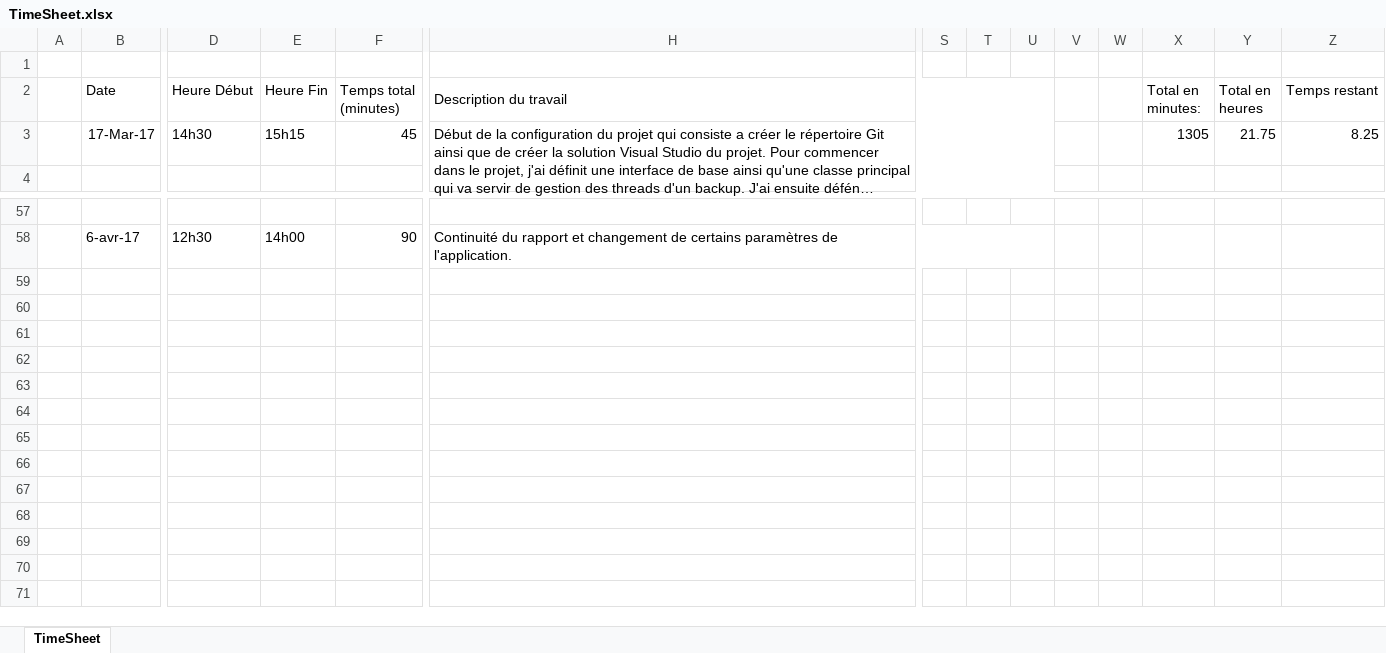
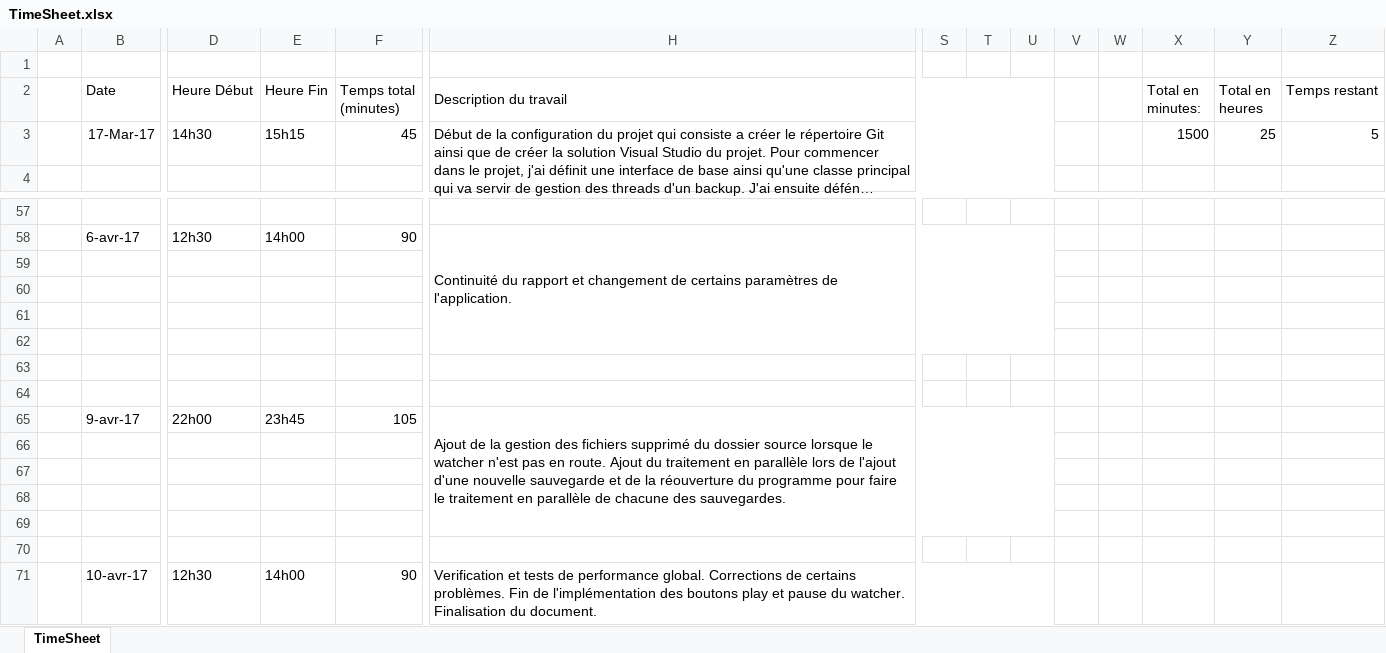
Before and after one commit to developeramarish/ProjectBackup, an Excel workbook: TimeSheet.xlsx, sheet TimeSheet, drawn as a sheet; only a part is shown, gaps mark what is left out; long unchanged cells end in …; values as stored, in another font and other column widths than the file's, no borders; rows hold the shown columns only; the diff names each change by its address in the sheet, - before the commit and + after, or states it on an @@ line.

Commit message:
Corrections problèmes globals, suppression fichier offline
Corrections de certain problèmes de watch ainsi que l'ajout de la
possibilité de supprimer des fichiers dans le répertoire de destination
lorsque le watcher ou l'application central n'était pas en exécution.
Correction et fin de l'implémentation des boutons play et pauses pour
les watchers.

```diff
--- a/TimeSheet.xlsx (sheet TimeSheet)
+++ b/TimeSheet.xlsx (sheet TimeSheet)
-X3 (Total en minutes:): 1305
+X3 (Total en minutes:): 1500
-Y3 (Total en heures): 21.75
+Y3 (Total en heures): 25
-Z3 (Temps restant): 8.25
+Z3 (Temps restant): 5
+row 59: (empty)
+row 60: (empty)
+row 61: (empty)
+row 62: (empty)
+row 63: (empty)
+row 64: (empty)
+row 65:  | 9-avr-17 | 22h00 | 23h45 | 105 | Ajout de la gestion des fichiers supprimé du dossier source lorsque le watcher n'est pas en route. Ajout du traitement en parallèle lors de l'ajout d'une nouvelle sauvegarde et de la réouverture du programme pour faire le traitement en parallèle de chacune des sauvegardes.
+row 66: (empty)
+row 67: (empty)
+row 68: (empty)
+row 69: (empty)
+row 70: (empty)
+row 71:  | 10-avr-17 | 12h30 | 14h00 | 90 | Verification et tests de performance global. Corrections de certains problèmes. Fin de l'implémentation des boutons play et pause du watcher. Finalisation du document.
```
Also changed, not shown: 7 other files.
